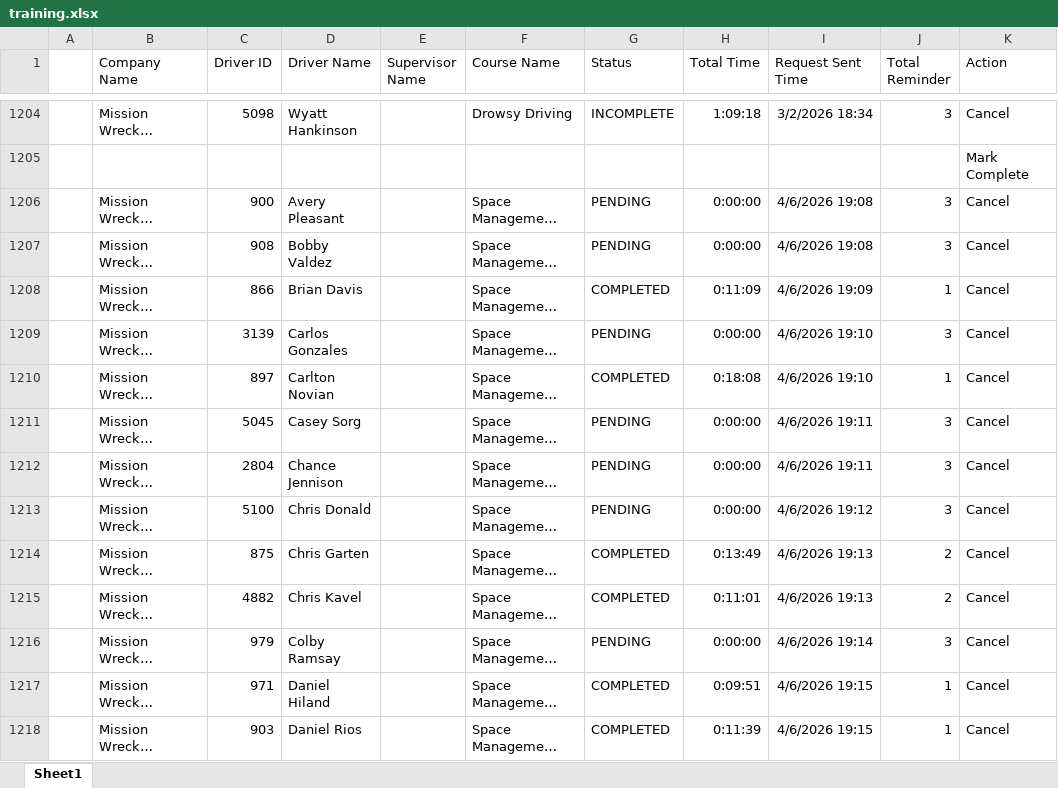
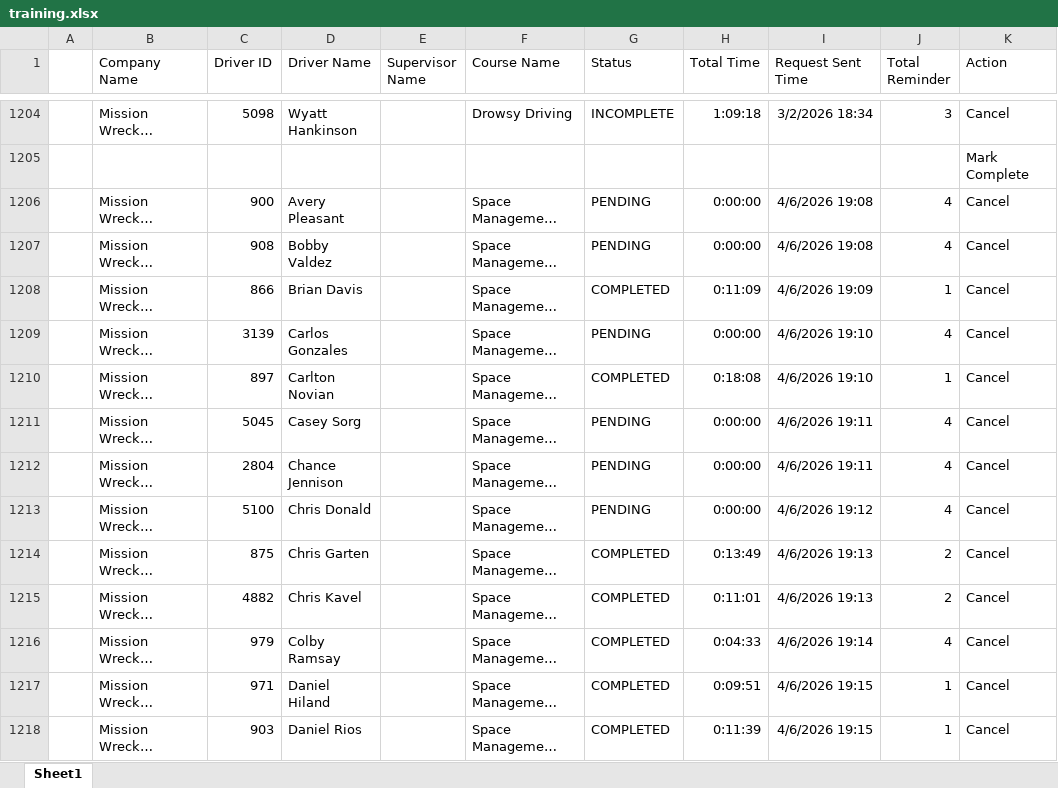
Before and after one commit to jmullins-DEN/Mission-Wrecker, an Excel workbook: training.xlsx, sheet Sheet1, drawn as a sheet; only a part is shown, gaps mark what is left out; long unchanged cells end in …; values as stored, in another font and other column widths than the file's, no borders; the diff covers the shown part only; the diff names each change by its address in the sheet, - before the commit and + after, or states it on an @@ line.

```diff
--- a/training.xlsx (sheet Sheet1)
+++ b/training.xlsx (sheet Sheet1)
-J1206:J1207 (Total Reminder): 3
+J1206:J1207 (Total Reminder): 4
-J1209 (Total Reminder): 3
+J1209 (Total Reminder): 4
-J1211:J1213 (Total Reminder): 3
+J1211:J1213 (Total Reminder): 4
-G1216 (Status): PENDING
+G1216 (Status): COMPLETED
-H1216 (Total Time): 0:00:00
+H1216 (Total Time): 0:04:33
-J1216 (Total Reminder): 3
+J1216 (Total Reminder): 4
```
Also changed, not shown: 45 added rows and 12 edited cells elsewhere in this sheet, 1 other file.
